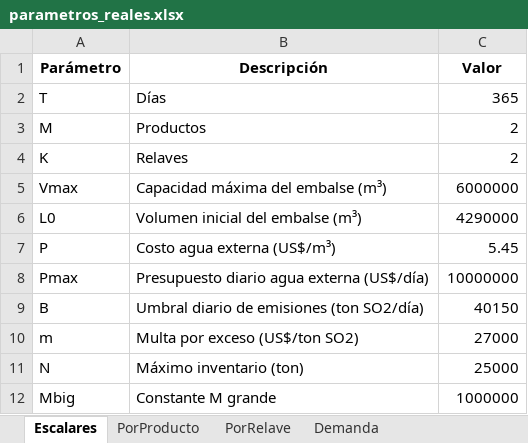
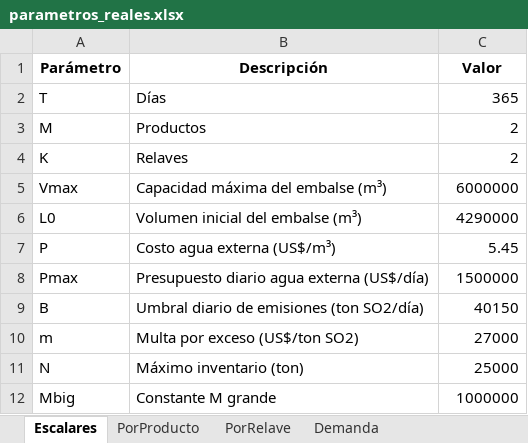
Before and after one commit to nachotagle/Gurobi-Opti, an Excel workbook: parametros_reales.xlsx, sheet Escalares, drawn as a sheet; values as stored, in another font and other column widths than the file's, no borders; the diff names each change by its address in the sheet, - before the commit and + after, or states it on an @@ line.

```diff
--- a/parametros_reales.xlsx (sheet Escalares)
+++ b/parametros_reales.xlsx (sheet Escalares)
-C8 (Valor): 10000000
+C8 (Valor): 1500000
```
Also changed, not shown: sheet PorProducto, solution.xlsx, 3 other files.
